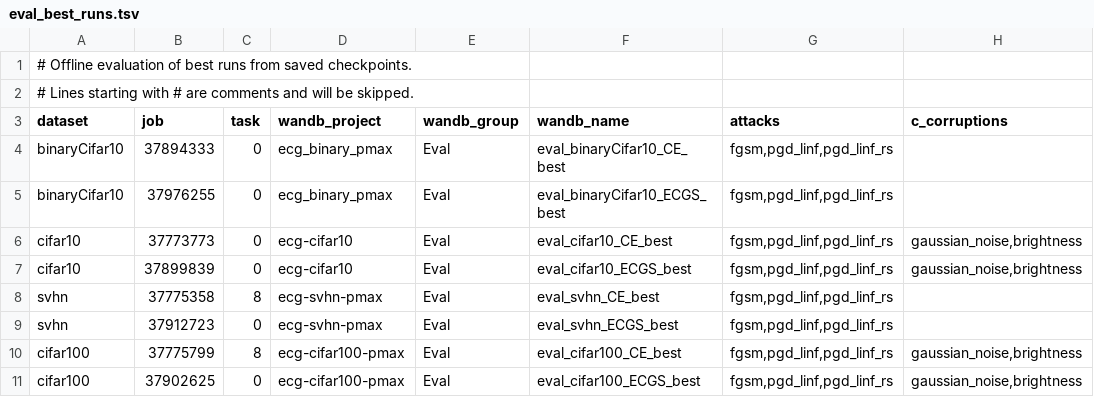
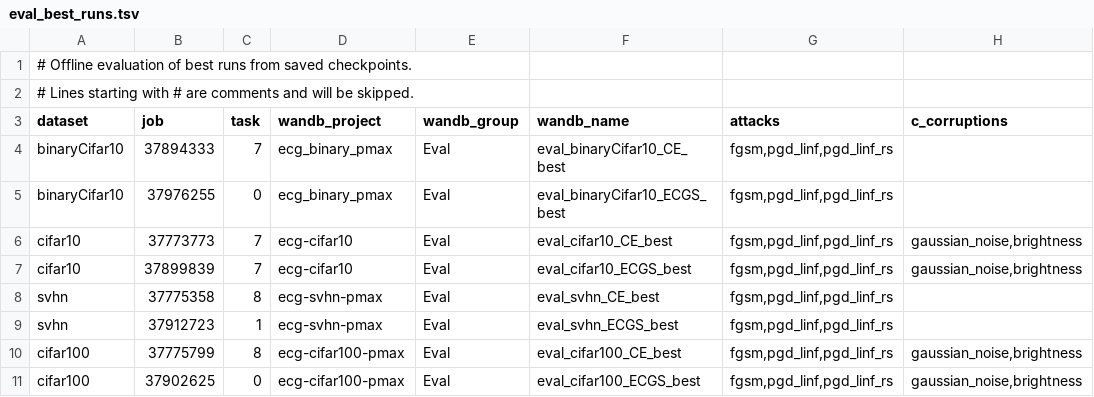
Before and after one commit to zhelianl-zl/ECG_Loss, a TSV file: sweeps/eval_best_runs.tsv, drawn as a sheet; only a part is shown; the diff names each change by its address in the sheet, - before the commit and + after, or states it on an @@ line.

Commit message:
fix: correct task IDs in eval TSV to match actual SLURM directories, add fallback job-only resolution

```diff
--- a/sweeps/eval_best_runs.tsv
+++ b/sweeps/eval_best_runs.tsv
-C4 (task): 0
+C4 (task): 7
-C6:C7 (task): 0
+C6:C7 (task): 7
-C9 (task): 0
+C9 (task): 1
```
Also changed, not shown: 1 other file.
